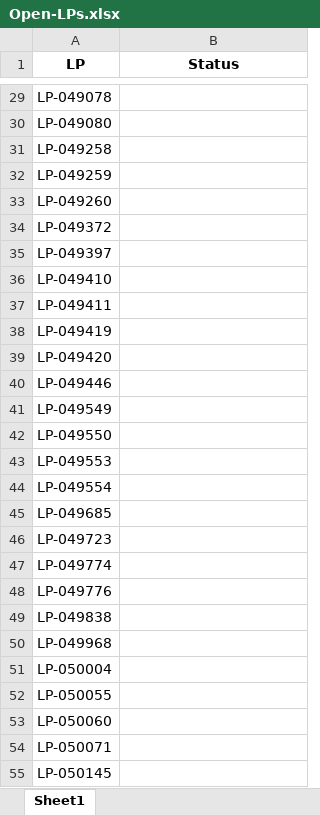
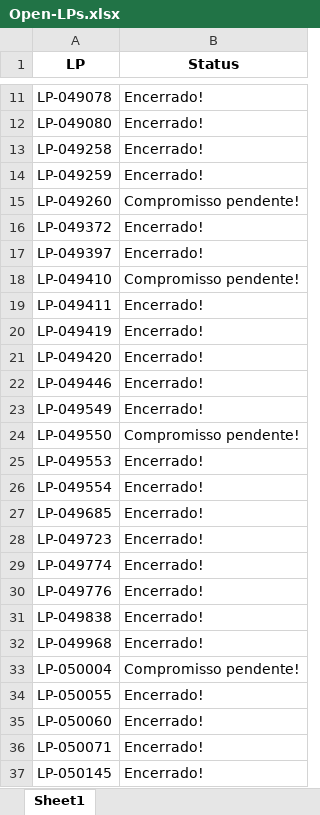
Before and after one commit to JoviOakz/PyAutomateSAP, an Excel workbook: Open-LPs.xlsx, sheet Sheet1, drawn as a sheet; only a part is shown, gaps mark what is left out; values as stored, in another font and other column widths than the file's, no borders; addresses are those after the commit; the diff covers the shown part only; the diff names each change by its address in the sheet, - before the commit and + after, or states it on an @@ line.

```diff
--- a/Open-LPs.xlsx (sheet Sheet1)
+++ b/Open-LPs.xlsx (sheet Sheet1)
-B11:B14 (Status): (empty)
+B11:B14 (Status): Encerrado!
-B15 (Status): (empty)
+B15 (Status): Compromisso pendente!
-B16:B17 (Status): (empty)
+B16:B17 (Status): Encerrado!
-B18 (Status): (empty)
+B18 (Status): Compromisso pendente!
-B19:B23 (Status): (empty)
+B19:B23 (Status): Encerrado!
-B24 (Status): (empty)
+B24 (Status): Compromisso pendente!
-B25:B32 (Status): (empty)
+B25:B32 (Status): Encerrado!
-B33 (Status): (empty)
+B33 (Status): Compromisso pendente!
-B34:B37 (Status): (empty)
+B34:B37 (Status): Encerrado!
```
Also changed, not shown: 18 removed rows and 51 edited cells elsewhere in this sheet, Open-OMs.xlsx, 2 other files.
